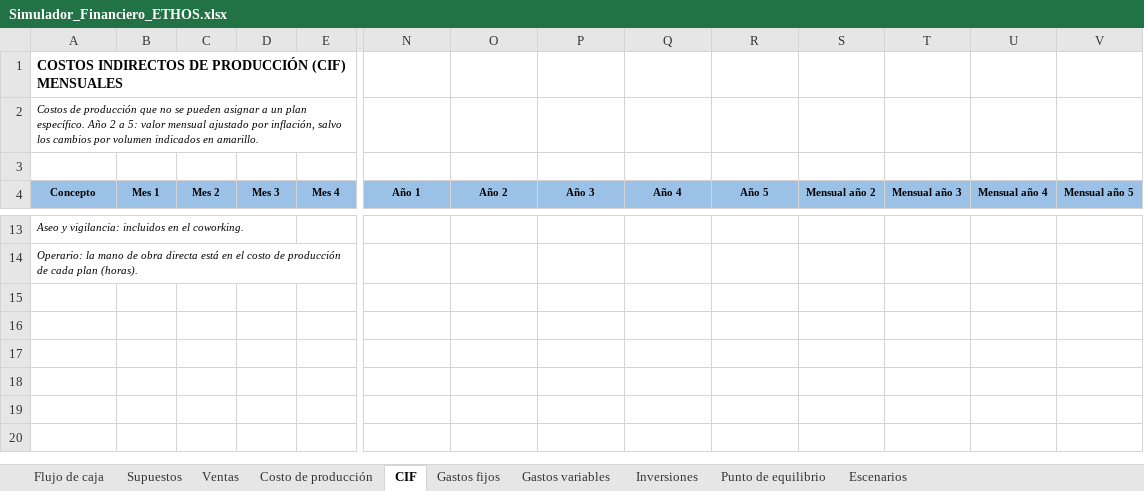
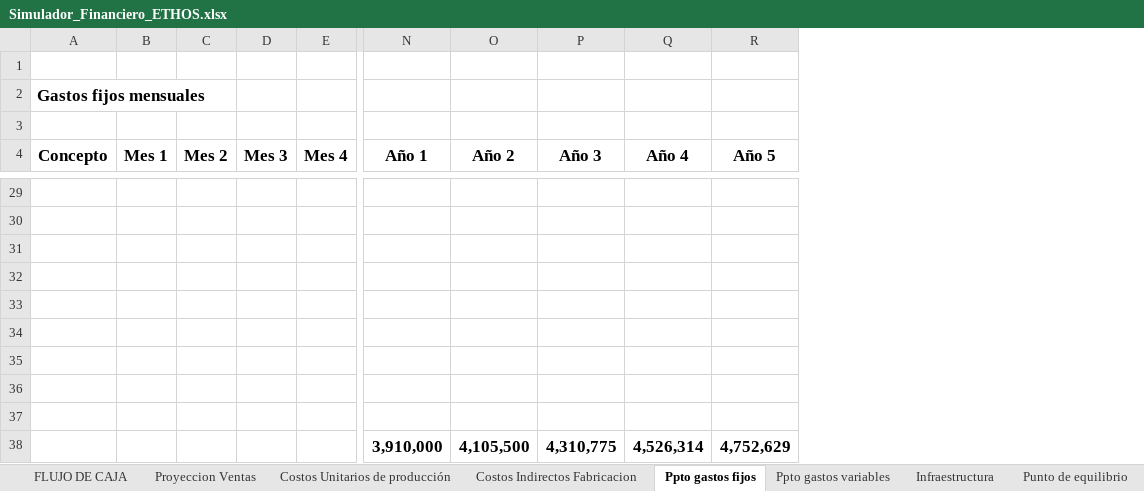
Before and after one commit to jgmedina12-hue/proyectoempresarial, an Excel workbook: Simulador_Financiero_ETHOS.xlsx, sheet Ppto gastos fijos, drawn as a sheet; only a part is shown, gaps mark what is left out; values as stored, in another font and other column widths than the file's, no borders; removed rows and columns are numbered as before the commit, all else as after; rows hold the shown columns only; the diff covers the shown part only; the diff names each change by its address in the sheet, - before the commit and + after, or states it on an @@ line.

```diff
--- a/Simulador_Financiero_ETHOS.xlsx (sheet Ppto gastos fijos)
+++ b/Simulador_Financiero_ETHOS.xlsx (sheet Ppto gastos fijos)
-sheet tab: Flujo de caja
+sheet tab: FLUJO DE CAJA
-sheet tab: Supuestos
+sheet tab: Proyeccion Ventas
-sheet tab: Ventas
+sheet tab: Costos Unitarios de producción
-sheet tab: Costo de producción
+sheet tab: Costos Indirectos Fabricacion
-sheet tab: CIF
+sheet tab: Ppto gastos fijos
-sheet tab: Gastos fijos
+sheet tab: Ppto gastos variables
-sheet tab: Gastos variables
+sheet tab: Infraestructura
-sheet tab: Inversiones
-sheet tab: Escenarios
-column S (Mensual año 2), empty
-column T (Mensual año 3), empty
-column U (Mensual año 4), empty
-column V (Mensual año 5), empty
-A1 (Concepto): COSTOS INDIRECTOS DE PRODUCCIÓN (CIF) MENSUALES
+A1 (Concepto): (empty)
-A2 (Concepto): Costos de producción que no se pueden asignar a un plan específico. Año 2 a 5: valor mensual ajustado por inflación, salvo los cambios por volumen indicados en amarillo.
+A2 (Concepto): Gastos fijos mensuales
@@ A2 text size: larger, bold: off → on, italic: on → off @@
-A4:R4 fill: #9BC2E6
+A4:R4 fill: none, text size: larger
-A29 (Concepto): Aseo y vigilancia: incluidos en el coworking.
+A29 (Concepto): (empty)
-A30 (Concepto): Operario: la mano de obra directa está en el costo de producción de cada plan (horas).
+A30 (Concepto): (empty)
+row 31: (empty)
+row 32: (empty)
+row 33: (empty)
+row 34: (empty)
+row 35: (empty)
+row 36: (empty)
+row 37: (empty)
+row 38:  |  |  |  |  | 3,910,000 | 4,105,500 | 4,310,775 | 4,526,314 | 4,752,629
```
Also changed, not shown: 21 added rows, 5 removed rows, 2 edited cells and cell formats elsewhere in this sheet, sheet Costos Unitarios de producción, sheet Costos Indirectos Fabricacion, sheet Proyeccion Ventas, sheet FLUJO DE CAJA, sheet Infraestructura, sheet Ppto gastos variables, 1 more sheet, charts or pictures, 3 other files.
